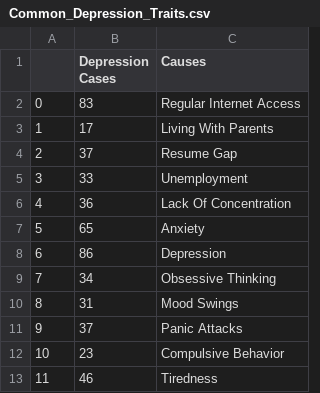
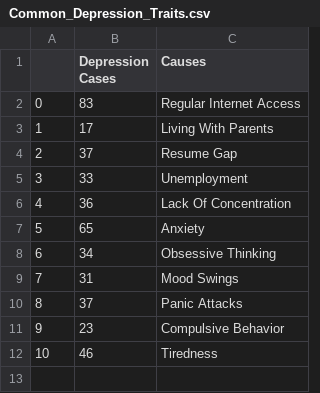
Before and after one commit to Rafaquat/FIT_3179_A2, a CSV file: Data_Vis_2/data/processed_data/bubbleChartData/Common_Depression_Traits.csv, drawn as a sheet; removed rows and columns are numbered as before the commit, all else as after; the diff names each change by its address in the sheet, - before the commit and + after, or states it on an @@ line.

Commit message:
Removed depression as a trait

```diff
--- a/Data_Vis_2/data/processed_data/bubbleChartData/Common_Depression_Traits.csv
+++ b/Data_Vis_2/data/processed_data/bubbleChartData/Common_Depression_Traits.csv
-row 8: 6 | 86 | Depression
@@ column A renumbered from row 8 down @@
```
Also changed, not shown: 3 other files.
